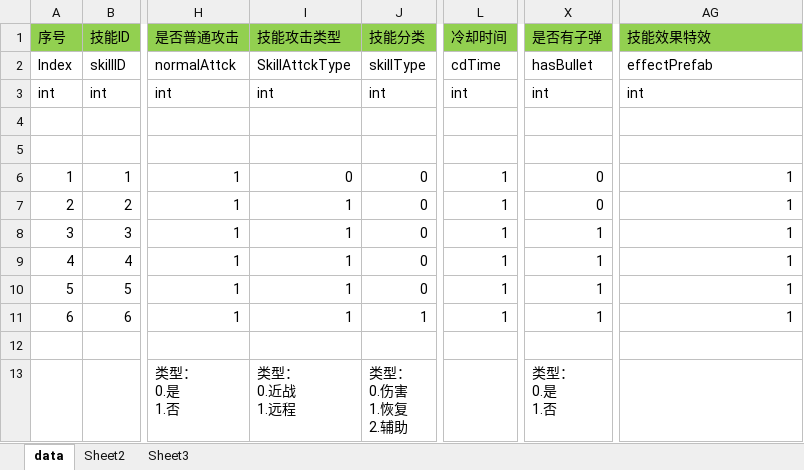
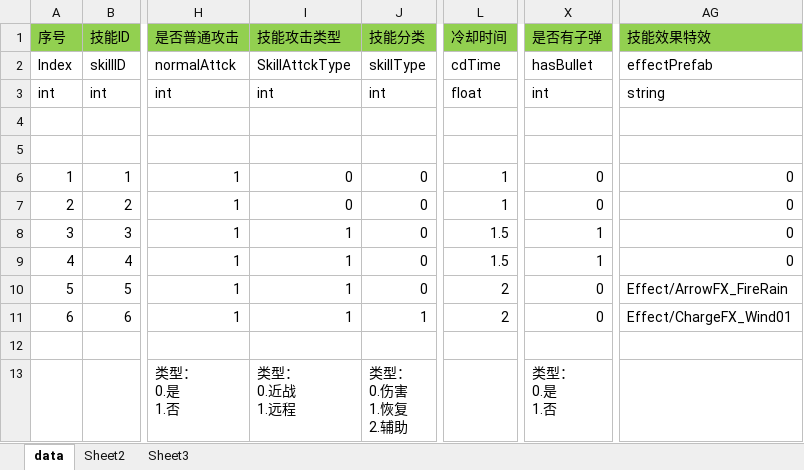
Before and after one commit to zhangchu1994/HelloWorldUnity, an Excel workbook: LuaFramework_UGUI-master/Assets/Excel/Skill.xlsx, sheet data, drawn as a sheet; only a part is shown, gaps mark what is left out; values as stored, in another font and other column widths than the file's, no borders; the diff names each change by its address in the sheet, - before the commit and + after, or states it on an @@ line.

```diff
--- a/LuaFramework_UGUI-master/Assets/Excel/Skill.xlsx (sheet data)
+++ b/LuaFramework_UGUI-master/Assets/Excel/Skill.xlsx (sheet data)
-L3 (冷却时间): int
+L3 (冷却时间): float
-AG3 (技能效果特效): int
+AG3 (技能效果特效): string
-AG6:AG9 (技能效果特效): 1
+AG6:AG9 (技能效果特效): 0
-I7 (技能攻击类型): 1
+I7 (技能攻击类型): 0
-L8:L9 (冷却时间): 1
+L8:L9 (冷却时间): 1.5
-L10:L11 (冷却时间): 1
+L10:L11 (冷却时间): 2
-X10:X11 (是否有子弹): 1
+X10:X11 (是否有子弹): 0
-AG10 (技能效果特效): 1
+AG10 (技能效果特效): Effect/ArrowFX_FireRain
-AG11 (技能效果特效): 1
+AG11 (技能效果特效): Effect/ChargeFX_Wind01
```
Also changed, not shown: LuaFramework_UGUI-master/Assets/Excel/Actor.xlsx.
